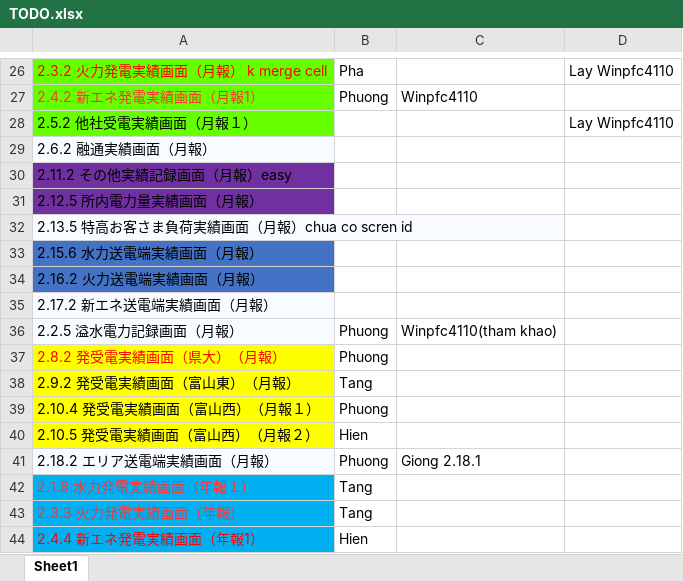
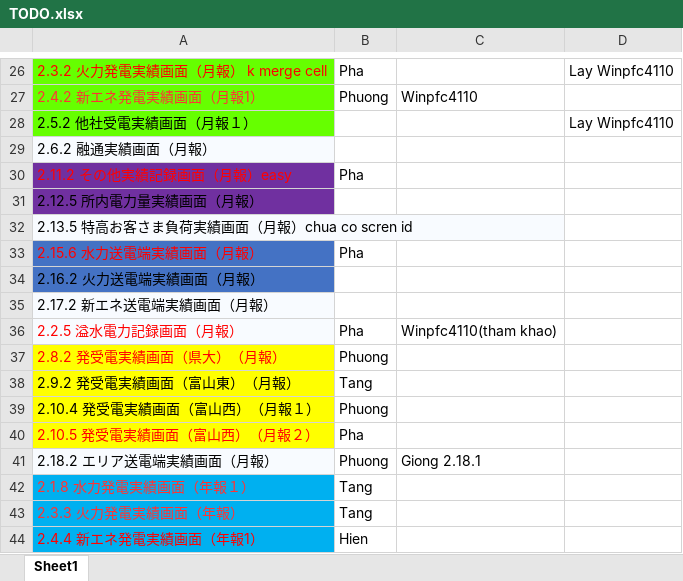
Before and after one commit to phuong-cse-iu/TODOLIST, an Excel workbook: TODO.xlsx, sheet Sheet1, drawn as a sheet; only a part is shown, gaps mark what is left out; values as stored, in another font and other column widths than the file's, no borders; the diff names each change by its address in the sheet, - before the commit and + after, or states it on an @@ line.

Commit message:
add more screen(done by Pha)

```diff
--- a/TODO.xlsx (sheet Sheet1)
+++ b/TODO.xlsx (sheet Sheet1)
-A30 text colour: black
+A30 text colour: #FF0000
-B30: (empty)
+B30: Pha
-A33 text colour: black
+A33 text colour: #FF0000
-B33: (empty)
+B33: Pha
-A36 text colour: black
+A36 text colour: #FF0000
-B36: Phuong
+B36: Pha
-A40 text colour: black
+A40 text colour: #FF0000
-B40: Hien
+B40: Pha
```
